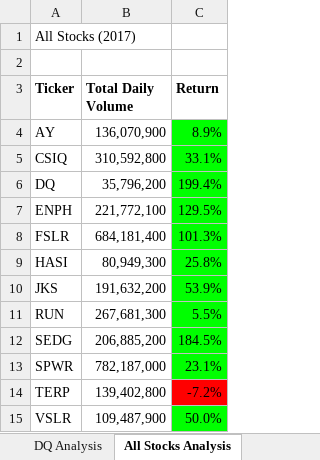
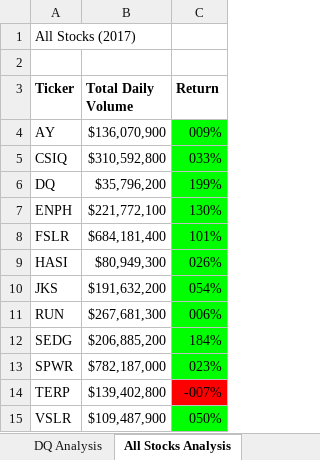
Before and after one commit to rllemos/stock_analysis, an Excel workbook: VBA_Challenge.xlsm, sheet All Stocks Analysis, drawn as a sheet; values as stored, in another font and other column widths than the file's, no borders; charts and pictures not drawn; the diff names each change by its address in the sheet, - before the commit and + after, or states it on an @@ line.

Commit message:
All Stocks Analysis Refactored

```diff
--- a/VBA_Challenge.xlsm (sheet All Stocks Analysis)
+++ b/VBA_Challenge.xlsm (sheet All Stocks Analysis)
-B4 (Total Daily Volume): 136,070,900
+B4 (Total Daily Volume): $136,070,900
-C4 (Return): 8.9%
+C4 (Return): 009%
-B5 (Total Daily Volume): 310,592,800
+B5 (Total Daily Volume): $310,592,800
-C5 (Return): 33.1%
+C5 (Return): 033%
-B6 (Total Daily Volume): 35,796,200
+B6 (Total Daily Volume): $35,796,200
-C6 (Return): 199.4%
+C6 (Return): 199%
-B7 (Total Daily Volume): 221,772,100
+B7 (Total Daily Volume): $221,772,100
-C7 (Return): 129.5%
+C7 (Return): 130%
-B8 (Total Daily Volume): 684,181,400
+B8 (Total Daily Volume): $684,181,400
-C8 (Return): 101.3%
+C8 (Return): 101%
-B9 (Total Daily Volume): 80,949,300
+B9 (Total Daily Volume): $80,949,300
-C9 (Return): 25.8%
+C9 (Return): 026%
-B10 (Total Daily Volume): 191,632,200
+B10 (Total Daily Volume): $191,632,200
-C10 (Return): 53.9%
+C10 (Return): 054%
-B11 (Total Daily Volume): 267,681,300
+B11 (Total Daily Volume): $267,681,300
-C11 (Return): 5.5%
+C11 (Return): 006%
-B12 (Total Daily Volume): 206,885,200
+B12 (Total Daily Volume): $206,885,200
-C12 (Return): 184.5%
+C12 (Return): 184%
-B13 (Total Daily Volume): 782,187,000
+B13 (Total Daily Volume): $782,187,000
-C13 (Return): 23.1%
+C13 (Return): 023%
-B14 (Total Daily Volume): 139,402,800
+B14 (Total Daily Volume): $139,402,800
-C14 (Return): -7.2%
+C14 (Return): -007%
-B15 (Total Daily Volume): 109,487,900
+B15 (Total Daily Volume): $109,487,900
-C15 (Return): 50.0%
+C15 (Return): 050%
```
Also changed, not shown: charts or pictures.
